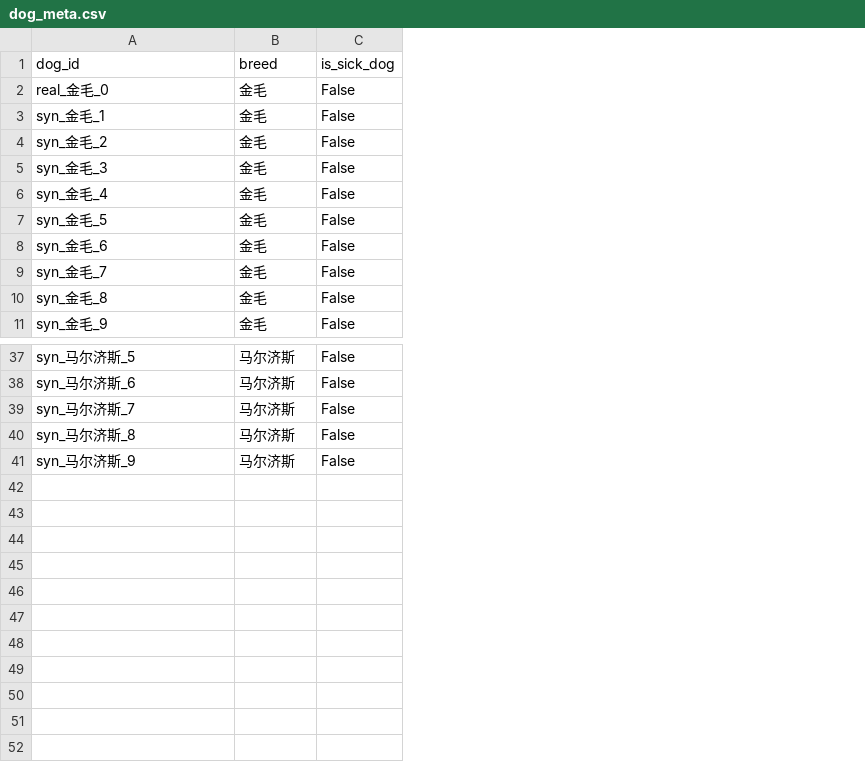
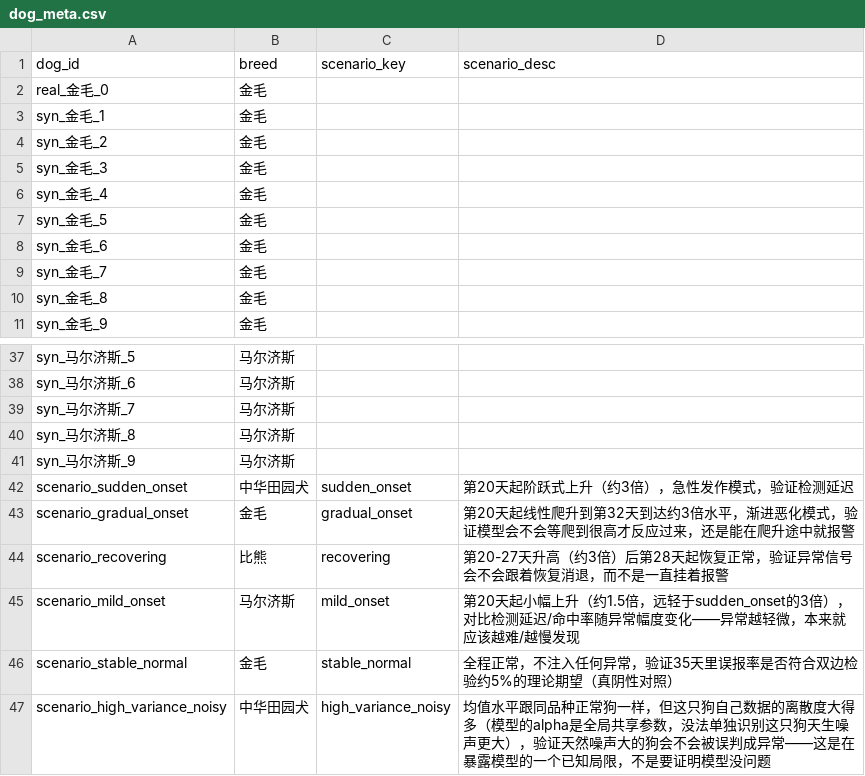
Before and after one commit to zhuyetuo/imu_train, a CSV file: skin_health/data/bhm_validation/dog_meta.csv, drawn as a sheet; only a part is shown, gaps mark what is left out; removed rows and columns are numbered as before the commit, all else as after; the diff names each change by its address in the sheet, - before the commit and + after, or states it on an @@ line.

```diff
--- a/skin_health/data/bhm_validation/dog_meta.csv
+++ b/skin_health/data/bhm_validation/dog_meta.csv
-column C (is_sick_dog), rows 2-11: all False; rows 37-41: all False
+column C (scenario_key), empty
+column D (scenario_desc), empty
+row 42: scenario_sudden_onset | 中华田园犬 | sudden_onset | 第20天起阶跃式上升（约3倍），急性发作模式，验证检测延迟
+row 43: scenario_gradual_onset | 金毛 | gradual_onset | 第20天起线性爬升到第32天到达约3倍水平，渐进恶化模式，验证模型会不会等爬到很高才反应过来，还是能在爬升途中就报警
+row 44: scenario_recovering | 比熊 | recovering | 第20-27天升高（约3倍）后第28天起恢复正常，验证异常信号会不会跟着恢复消退，而不是一直挂着报警
+row 45: scenario_mild_onset | 马尔济斯 | mild_onset | 第20天起小幅上升（约1.5倍，远轻于sudden_onset的3倍），对比检测延迟/命中率随异常幅度变化——异常越轻微，本来就应该越难/越慢发现
+row 46: scenario_stable_normal | 金毛 | stable_normal | 全程正常，不注入任何异常，验证35天里误报率是否符合双边检验约5%的理论期望（真阴性对照）
+row 47: scenario_high_variance_noisy | 中华田园犬 | high_variance_noisy | 均值水平跟同品种正常狗一样，但这只狗自己数据的离散度大得多（模型的alpha是全局共享参数，没法单独识别这只狗天生噪声更大），验证天然噪声大的狗会不会被误判成异常——这是在暴露模型的一个已知局限，不是要证明模型没问题
```
Also changed, not shown: skin_health/data/bhm_validation/cold_start_new_dog.csv, skin_health/data/bhm_validation/partial_pooling_comparison.csv, 21 other files.
